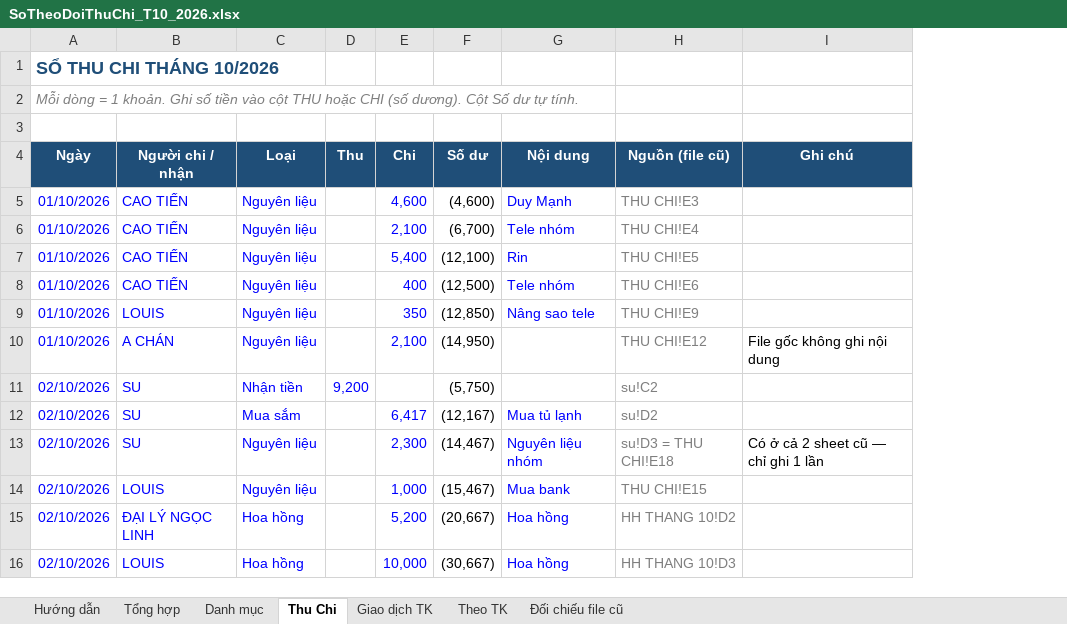
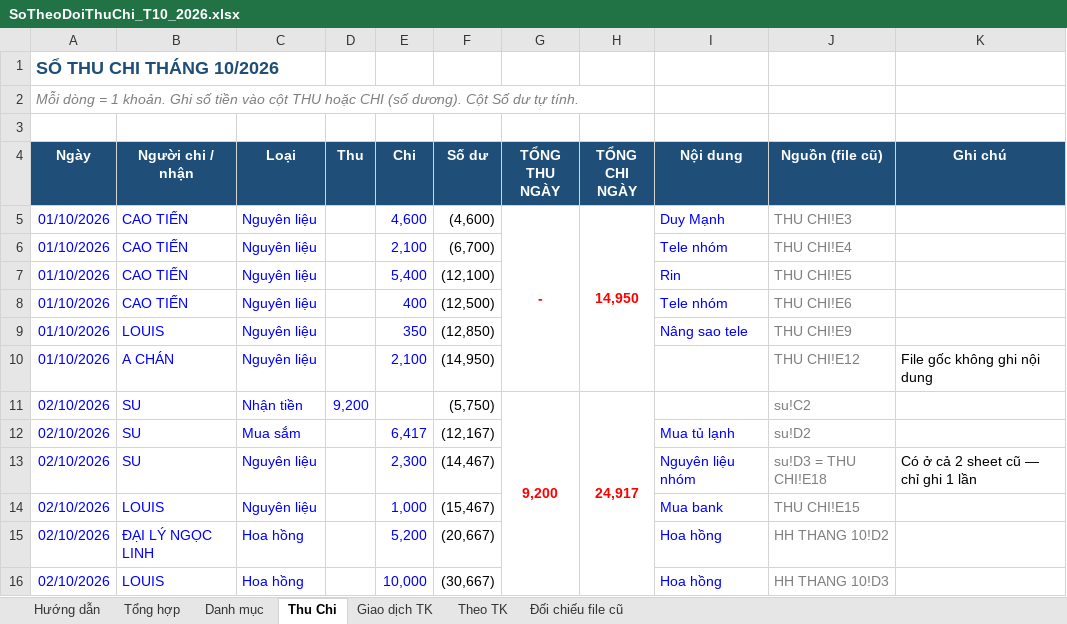
Before and after one commit to Thuyphungleadby/leadby, an Excel workbook: SoTheoDoiThuChi_T10_2026.xlsx, sheet Thu Chi, drawn as a sheet; only a part is shown; values as stored, in another font and other column widths than the file's, no borders; charts and pictures not drawn; the diff names each change by its address in the sheet, - before the commit and + after, or states it on an @@ line.

```diff
--- a/SoTheoDoiThuChi_T10_2026.xlsx (sheet Thu Chi)
+++ b/SoTheoDoiThuChi_T10_2026.xlsx (sheet Thu Chi)
+column G (TỔNG THU NGÀY), rows 5-11: - |  |  |  |  |  | 9,200
+column H (TỔNG CHI NGÀY), rows 5-11: 14,950 |  |  |  |  |  | 24,917
```
Also changed, not shown: sheet Giao dịch TK, sheet Hướng dẫn, formulas that keep their value.
